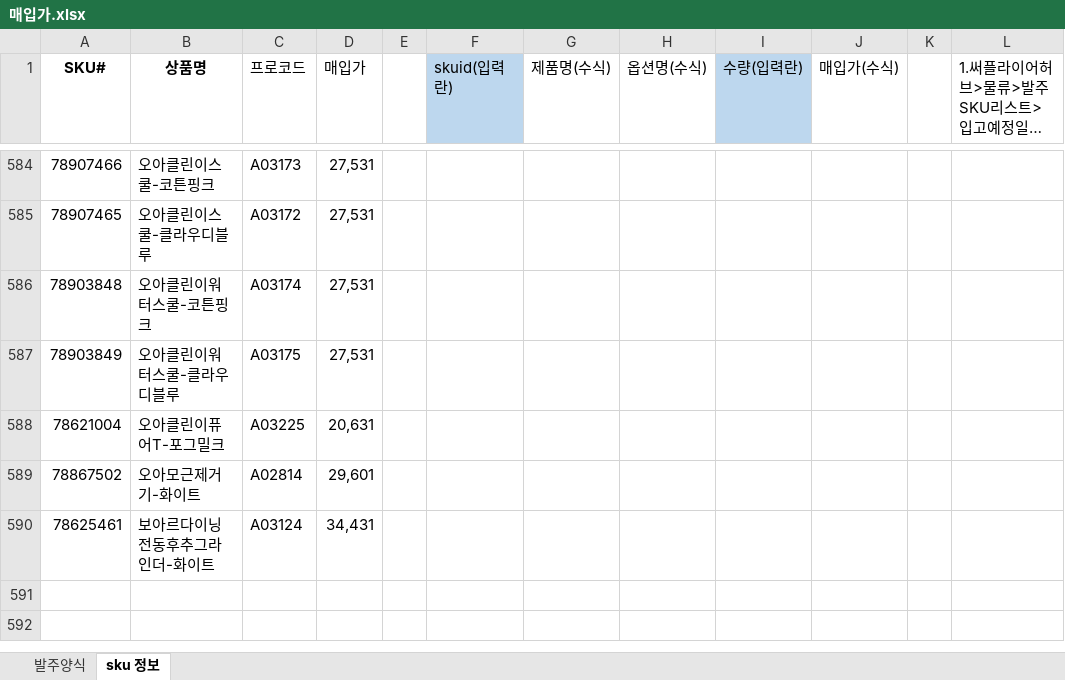
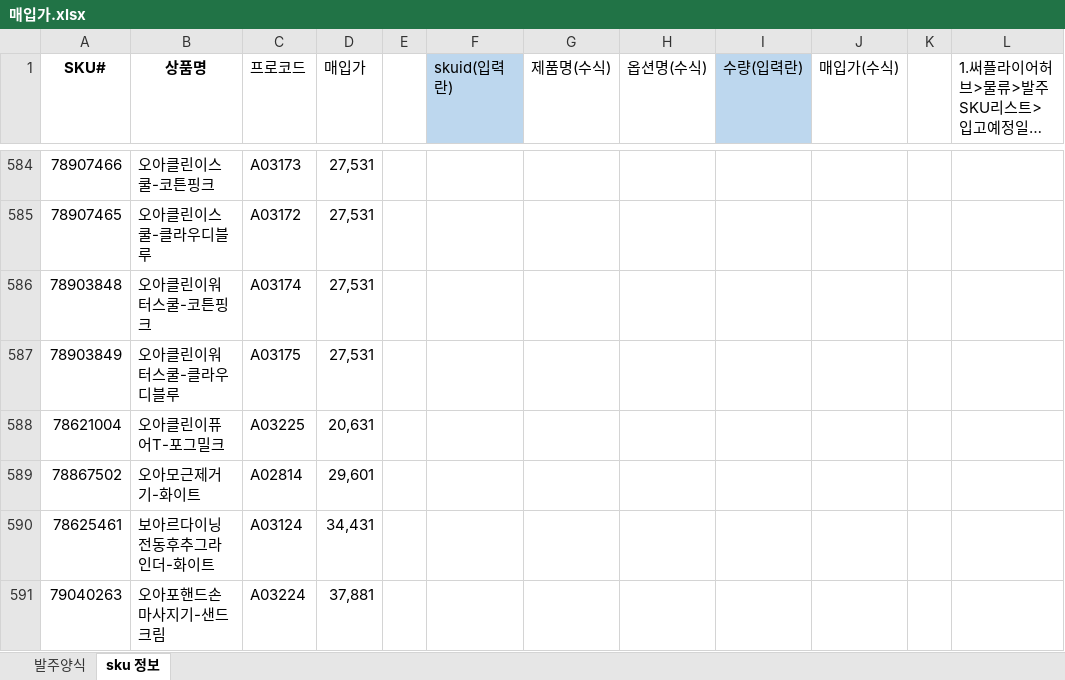
Before and after one commit to tolmjj10/coupang-po, an Excel workbook: data/매입가.xlsx, sheet sku 정보, drawn as a sheet; only a part is shown, gaps mark what is left out; long unchanged cells end in …; values as stored, in another font and other column widths than the file's, no borders; conditional formats not drawn; the diff names each change by its address in the sheet, - before the commit and + after, or states it on an @@ line.

Commit message:
Add files via upload

```diff
--- a/data/매입가.xlsx (sheet sku 정보)
+++ b/data/매입가.xlsx (sheet sku 정보)
+row 591: 79040263 | 오아포핸드손마사지기-샌드크림 | A03224 | 37,881
```
